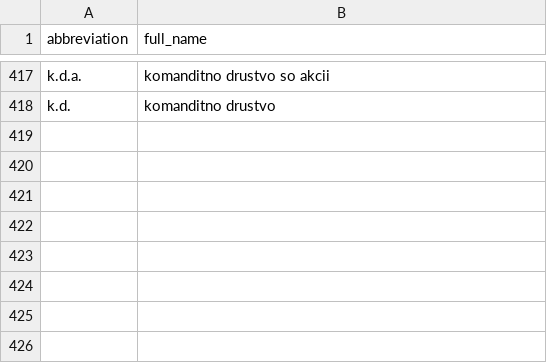
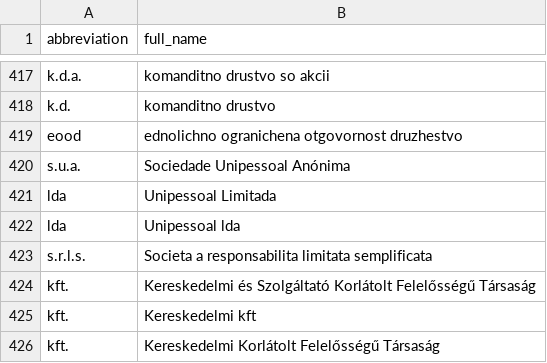
Before and after one commit to DeNederlandscheBank/name_matching, a CSV file: name_matching/data/legal_names.csv, drawn as a sheet; only a part is shown, gaps mark what is left out.

```diff
--- a/name_matching/data/legal_names.csv
+++ b/name_matching/data/legal_names.csv
@@ -418 +418,9 @@ k.d.a.,komanditno drustvo so akcii
 k.d.,komanditno drustvo
+eood,ednolichno ogranichena otgovornost druzhestvo
+s.u.a.,Sociedade Unipessoal Anónima
+lda,Unipessoal Limitada
+lda,Unipessoal lda
+s.r.l.s.,Societa a responsabilita limitata semplificata
+kft.,Kereskedelmi és Szolgáltató Korlátolt Felelősségű Társaság
+kft.,Kereskedelmi kft
+kft.,Kereskedelmi Korlátolt Felelősségű Társaság
```
Also changed, not shown: 2 other files.
